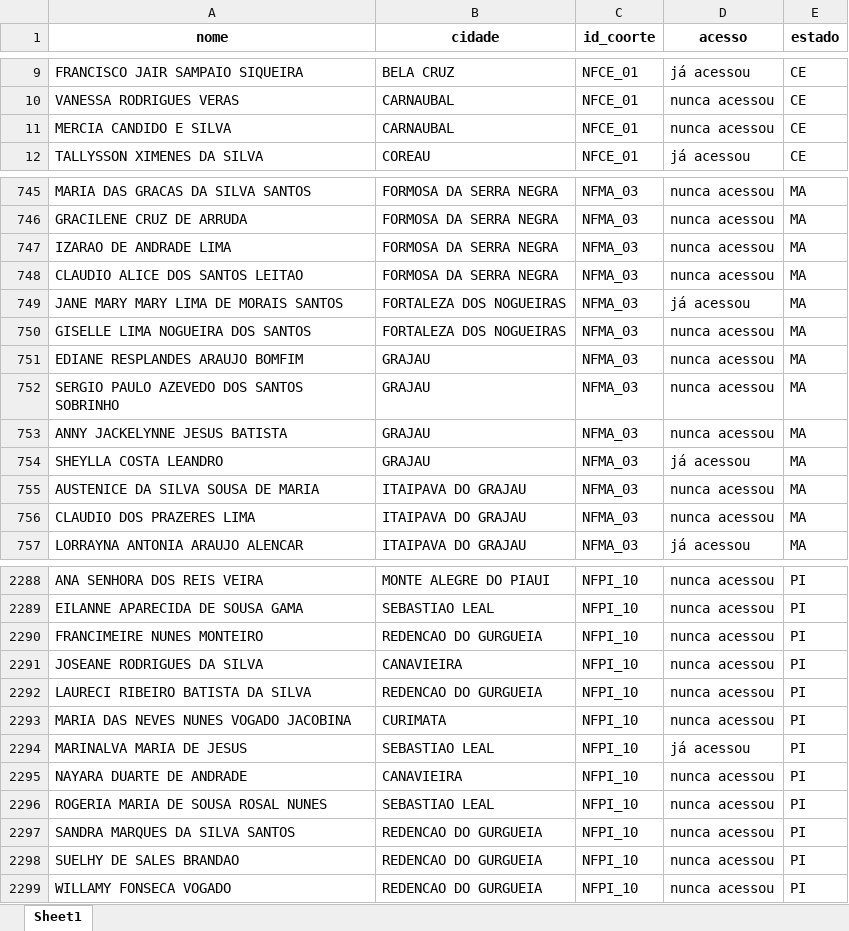
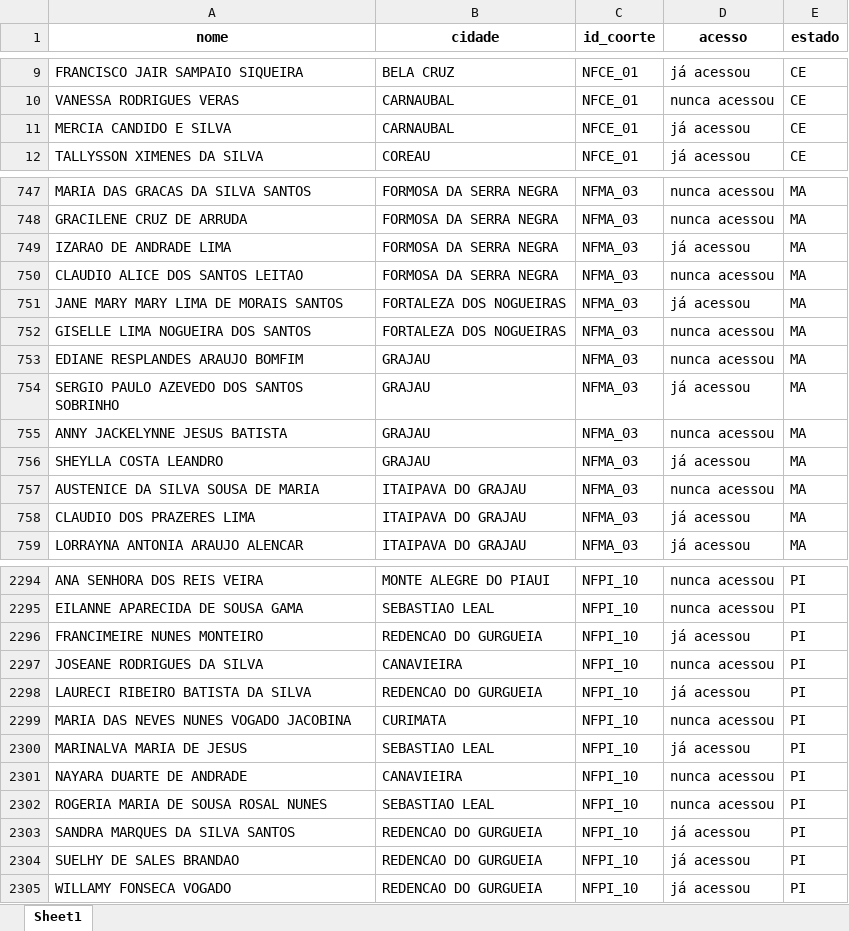
Before and after one commit to amarildorfilhoufc/eti-2025-streamlit, an Excel workbook: Acessos_tratado.xlsx, sheet Sheet1, drawn as a sheet; only a part is shown, gaps mark what is left out; values as stored, in another font and other column widths than the file's, no borders; addresses are those after the commit; the diff covers the shown part only; the diff names each change by its address in the sheet, - before the commit and + after, or states it on an @@ line.

Commit message:
Substituindo Acessos_tratado.xlsx pela versão atualizada

```diff
--- a/Acessos_tratado.xlsx (sheet Sheet1)
+++ b/Acessos_tratado.xlsx (sheet Sheet1)
-D11 (acesso): nunca acessou
+D11 (acesso): já acessou
-D749 (acesso): nunca acessou
+D749 (acesso): já acessou
-D754 (acesso): nunca acessou
+D754 (acesso): já acessou
-D758 (acesso): nunca acessou
+D758 (acesso): já acessou
-D2296 (acesso): nunca acessou
+D2296 (acesso): já acessou
-D2298 (acesso): nunca acessou
+D2298 (acesso): já acessou
-D2303:D2305 (acesso): nunca acessou
+D2303:D2305 (acesso): já acessou
```
Also changed, not shown: 7 added rows, 1 removed row and 118 edited cells elsewhere in this sheet.
